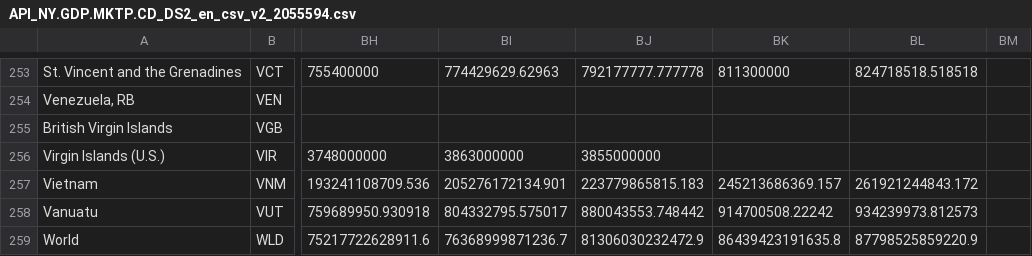
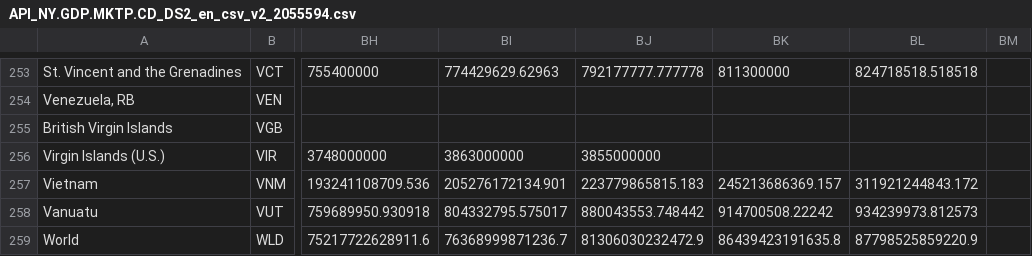
Before and after one commit to cadasa/cadasa.github.io, a CSV file: API_NY.GDP.MKTP.CD_DS2_en_csv_v2_2055594.csv, drawn as a sheet; only a part is shown, gaps mark what is left out; the diff names each change by its address in the sheet, - before the commit and + after, or states it on an @@ line.

Commit message:
vvvv

```diff
--- a/API_NY.GDP.MKTP.CD_DS2_en_csv_v2_2055594.csv
+++ b/API_NY.GDP.MKTP.CD_DS2_en_csv_v2_2055594.csv
-BL257: 261921244843.172
+BL257: 311921244843.172
```
